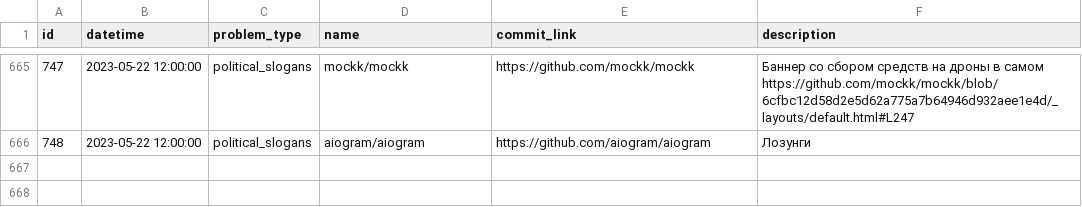
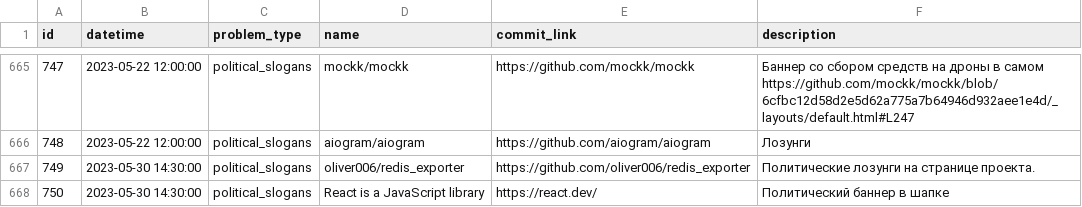
Before and after one commit to toxic-repos/toxic-repos, a CSV file: data/csv/toxic-repos.csv, drawn as a sheet; only a part is shown, gaps mark what is left out; the diff names each change by its address in the sheet, - before the commit and + after, or states it on an @@ line.

Commit message:
list update

```diff
--- a/data/csv/toxic-repos.csv
+++ b/data/csv/toxic-repos.csv
+row 667: 749 | 2023-05-30 14:30:00 | political_slogans | oliver006/redis_exporter | https://github.com/oliver006/redis_exporter | Политические лозунги на странице проекта.
+row 668: 750 | 2023-05-30 14:30:00 | political_slogans | React is a JavaScript library | https://react.dev/ | Политический баннер в шапке
```
Also changed, not shown: 4 other files.
